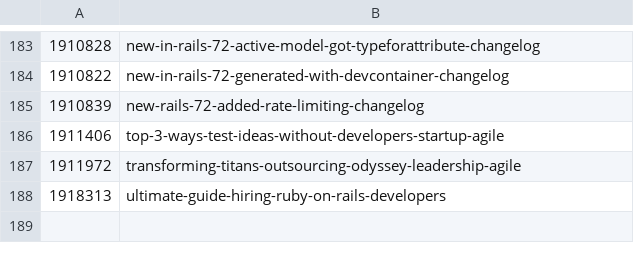
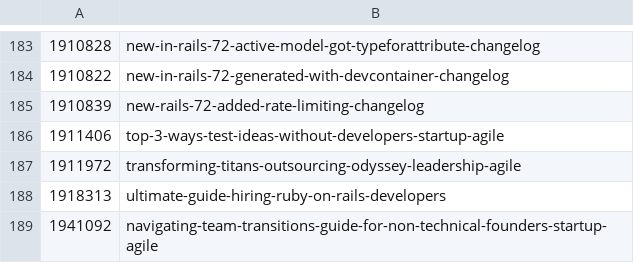
Before and after one commit to jetthoughts/jetthoughts.github.io, a CSV file: seo/devto_urls_mapping.csv, drawn as a sheet; only a part is shown, gaps mark what is left out; the diff names each change by its address in the sheet, - before the commit and + after, or states it on an @@ line.

```diff
--- a/seo/devto_urls_mapping.csv
+++ b/seo/devto_urls_mapping.csv
+row 189: 1941092 | navigating-team-transitions-guide-for-non-technical-founders-startup-agile
```
Also changed, not shown: 1 other file.
